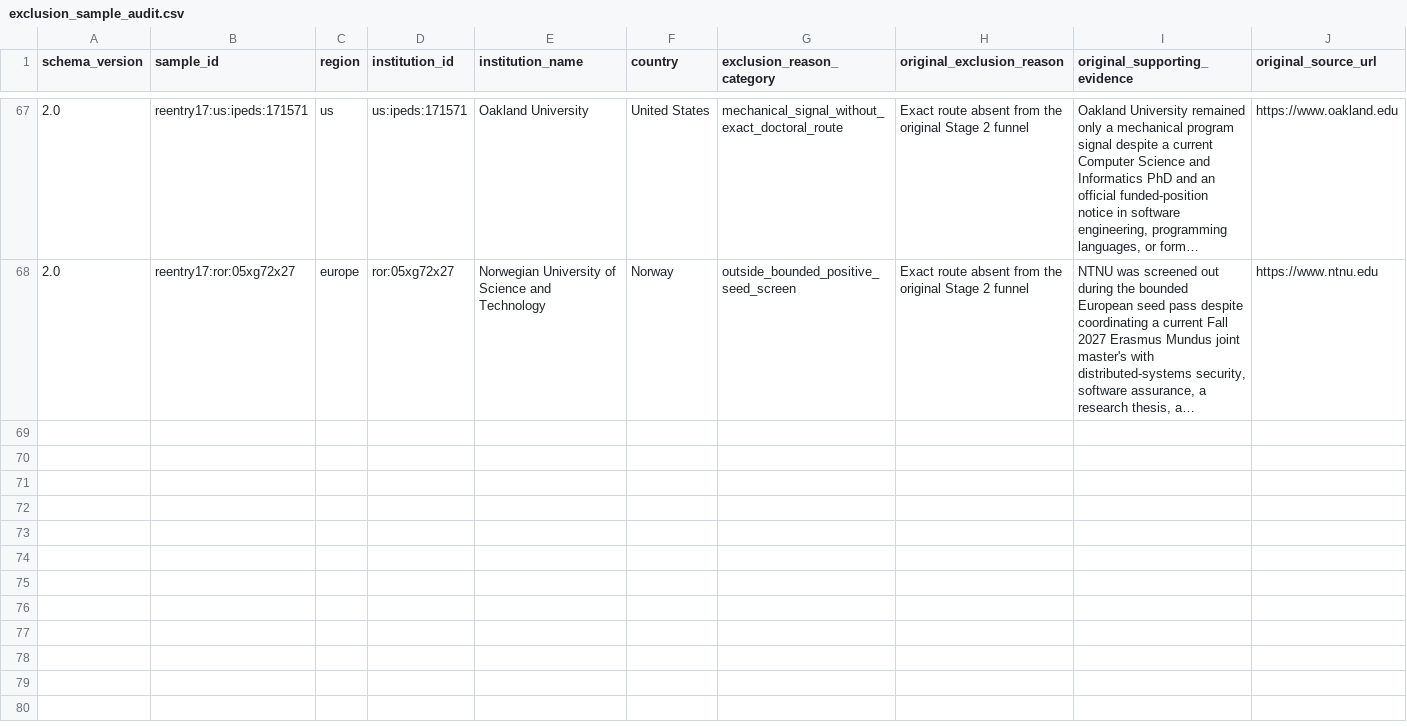
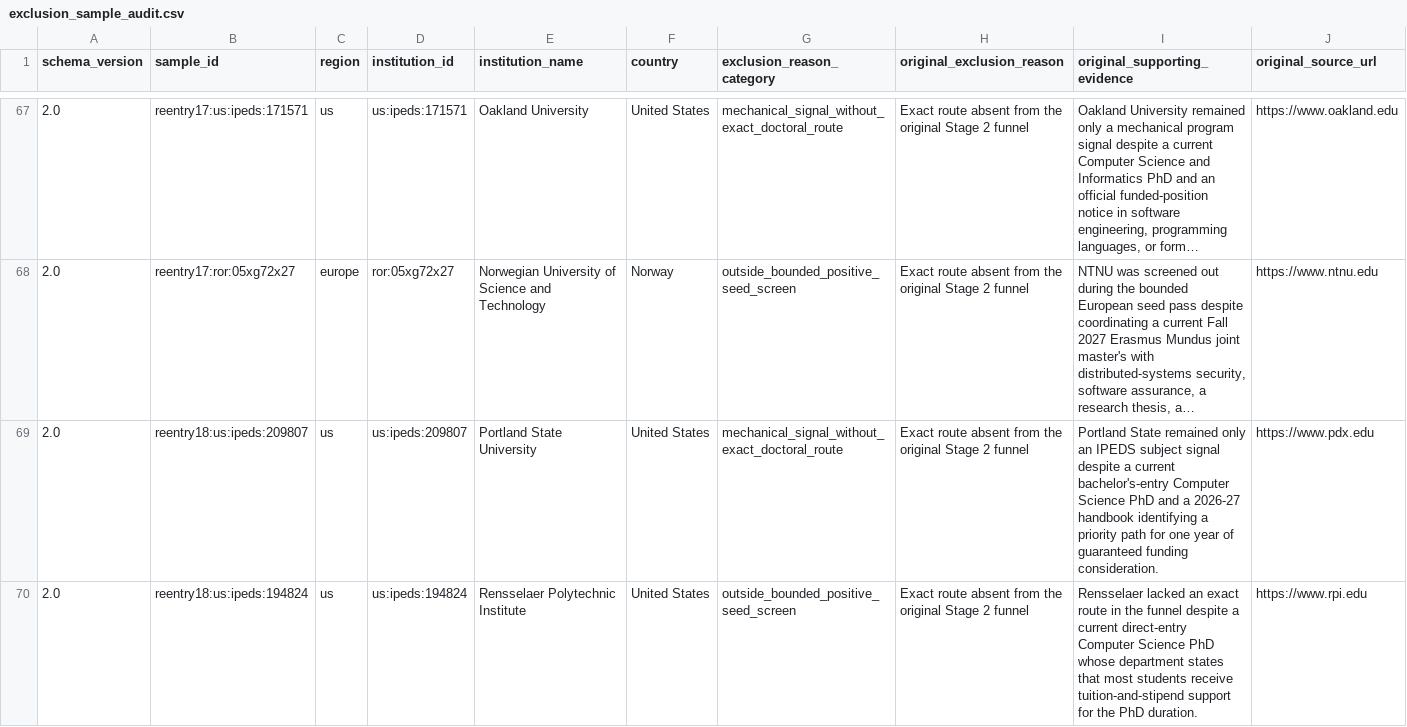
Before and after one commit to ChimdumebiNebolisa/fall-2027-graduate-program-audit, a CSV file: data/processed/pass2/exclusion_sample_audit.csv, drawn as a sheet; only a part is shown, gaps mark what is left out; long unchanged cells end in …; rows hold the shown columns only; the diff names each change by its address in the sheet, - before the commit and + after, or states it on an @@ line.

Commit message:
Complete Pass 2 Stage 2 discovery re-entry 18

```diff
--- a/data/processed/pass2/exclusion_sample_audit.csv
+++ b/data/processed/pass2/exclusion_sample_audit.csv
+row 69: 2.0 | reentry18:us:ipeds:209807 | us | us:ipeds:209807 | Portland State University | United States | mechanical_signal_without_exact_doctoral_route | Exact route absent from the original Stage 2 funnel | Portland State remained only an IPEDS subject signal despite a current bachelor's-entry Computer Science PhD and a 2026-27 handbook identifying a priority path for one year of guaranteed funding consideration. | https://www.pdx.edu
+row 70: 2.0 | reentry18:us:ipeds:194824 | us | us:ipeds:194824 | Rensselaer Polytechnic Institute | United States | outside_bounded_positive_seed_screen | Exact route absent from the original Stage 2 funnel | Rensselaer lacked an exact route in the funnel despite a current direct-entry Computer Science PhD whose department states that most students receive tuition-and-stipend support for the PhD duration. | https://www.rpi.edu
```
Also changed, not shown: data/processed/pass2/discovery_source_yield.csv, 9 other files.
